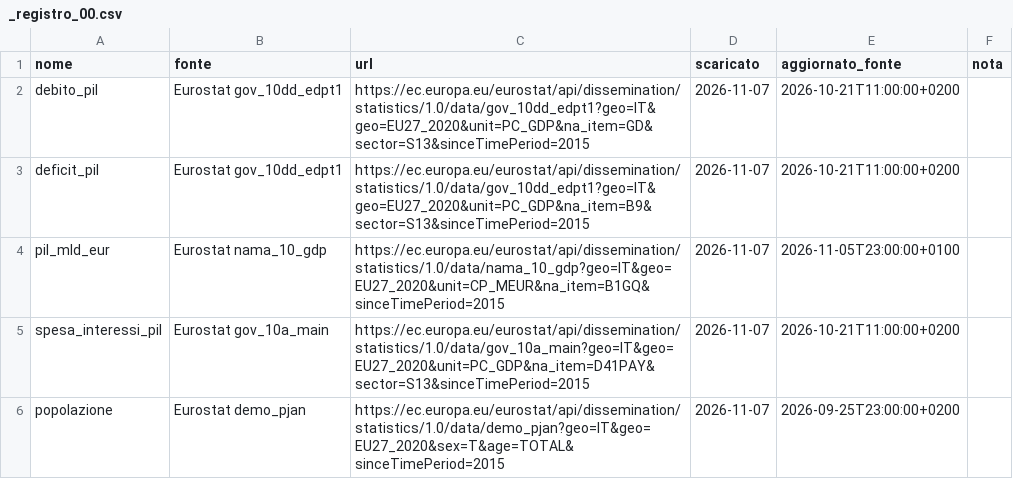
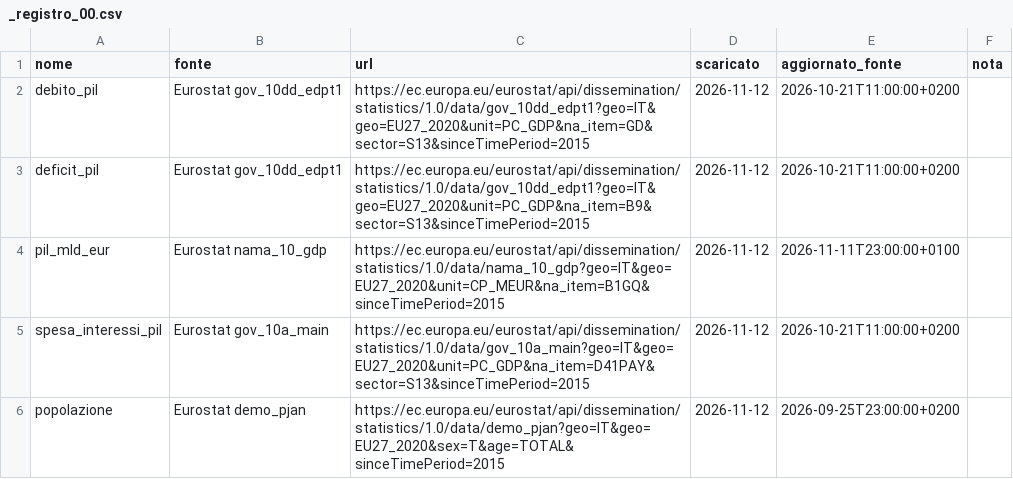
Before and after one commit to FabioDeLuca1977/governai, a CSV file: dati/serie/_registro_00.csv, drawn as a sheet.

Commit message:
Aggiornamento dati e bollettino 2026-11-12 (ripiego locale)

```diff
--- a/dati/serie/_registro_00.csv
+++ b/dati/serie/_registro_00.csv
@@ -1,6 +1,6 @@
 nome,fonte,url,scaricato,aggiornato_fonte,nota
-debito_pil,Eurostat gov_10dd_edpt1,https://ec.europa.eu/eurostat/api/dissemination/statistics/1.0/data/gov_10dd_edpt1?geo=IT&geo=EU27_2020&unit=PC_GDP&na_item=GD&sector=S13&sinceTimePeriod=2015,2026-11-07,2026-10-21T11:00:00+0200,
-deficit_pil,Eurostat gov_10dd_edpt1,https://ec.europa.eu/eurostat/api/dissemination/statistics/1.0/data/gov_10dd_edpt1?geo=IT&geo=EU27_2020&unit=PC_GDP&na_item=B9&sector=S13&sinceTimePeriod=2015,2026-11-07,2026-10-21T11:00:00+0200,
-pil_mld_eur,Eurostat nama_10_gdp,https://ec.europa.eu/eurostat/api/dissemination/statistics/1.0/data/nama_10_gdp?geo=IT&geo=EU27_2020&unit=CP_MEUR&na_item=B1GQ&sinceTimePeriod=2015,2026-11-07,2026-11-05T23:00:00+0100,
-spesa_interessi_pil,Eurostat gov_10a_main,https://ec.europa.eu/eurostat/api/dissemination/statistics/1.0/data/gov_10a_main?geo=IT&geo=EU27_2020&unit=PC_GDP&na_item=D41PAY&sector=S13&sinceTimePeriod=2015,2026-11-07,2026-10-21T11:00:00+0200,
-popolazione,Eurostat demo_pjan,https://ec.europa.eu/eurostat/api/dissemination/statistics/1.0/data/demo_pjan?geo=IT&geo=EU27_2020&sex=T&age=TOTAL&sinceTimePeriod=2015,2026-11-07,2026-09-25T23:00:00+0200,
+debito_pil,Eurostat gov_10dd_edpt1,https://ec.europa.eu/eurostat/api/dissemination/statistics/1.0/data/gov_10dd_edpt1?geo=IT&geo=EU27_2020&unit=PC_GDP&na_item=GD&sector=S13&sinceTimePeriod=2015,2026-11-12,2026-10-21T11:00:00+0200,
+deficit_pil,Eurostat gov_10dd_edpt1,https://ec.europa.eu/eurostat/api/dissemination/statistics/1.0/data/gov_10dd_edpt1?geo=IT&geo=EU27_2020&unit=PC_GDP&na_item=B9&sector=S13&sinceTimePeriod=2015,2026-11-12,2026-10-21T11:00:00+0200,
+pil_mld_eur,Eurostat nama_10_gdp,https://ec.europa.eu/eurostat/api/dissemination/statistics/1.0/data/nama_10_gdp?geo=IT&geo=EU27_2020&unit=CP_MEUR&na_item=B1GQ&sinceTimePeriod=2015,2026-11-12,2026-11-11T23:00:00+0100,
+spesa_interessi_pil,Eurostat gov_10a_main,https://ec.europa.eu/eurostat/api/dissemination/statistics/1.0/data/gov_10a_main?geo=IT&geo=EU27_2020&unit=PC_GDP&na_item=D41PAY&sector=S13&sinceTimePeriod=2015,2026-11-12,2026-10-21T11:00:00+0200,
+popolazione,Eurostat demo_pjan,https://ec.europa.eu/eurostat/api/dissemination/statistics/1.0/data/demo_pjan?geo=IT&geo=EU27_2020&sex=T&age=TOTAL&sinceTimePeriod=2015,2026-11-12,2026-09-25T23:00:00+0200,
```
Also changed, not shown: dati/serie/_registro_00c.csv, dati/serie/_registro_01.csv, 53 other files.
